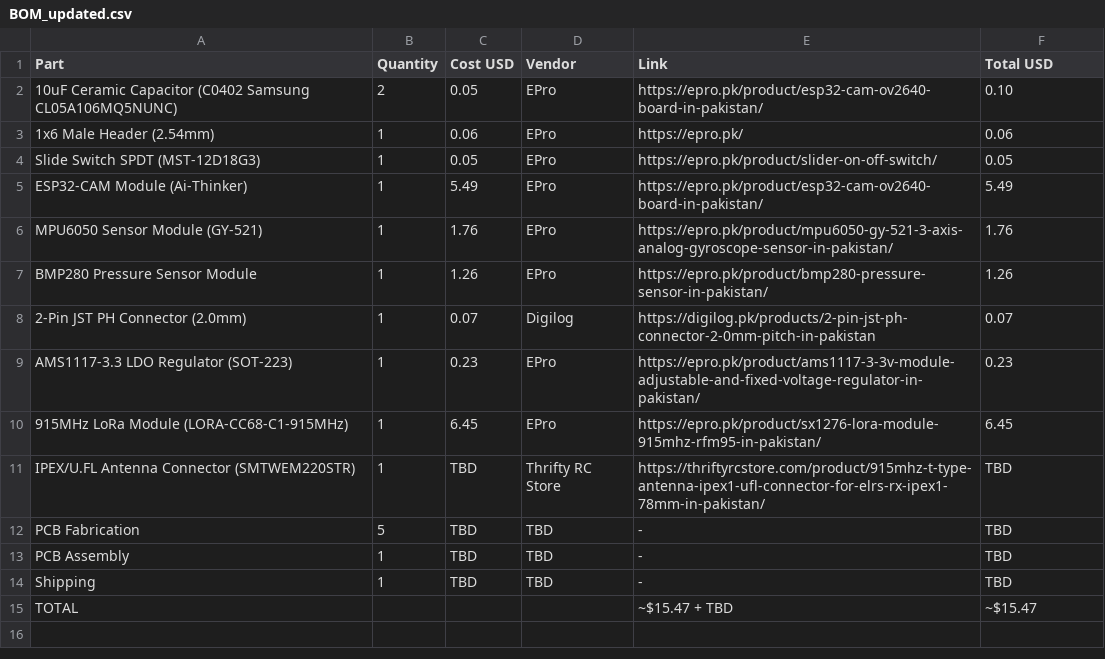
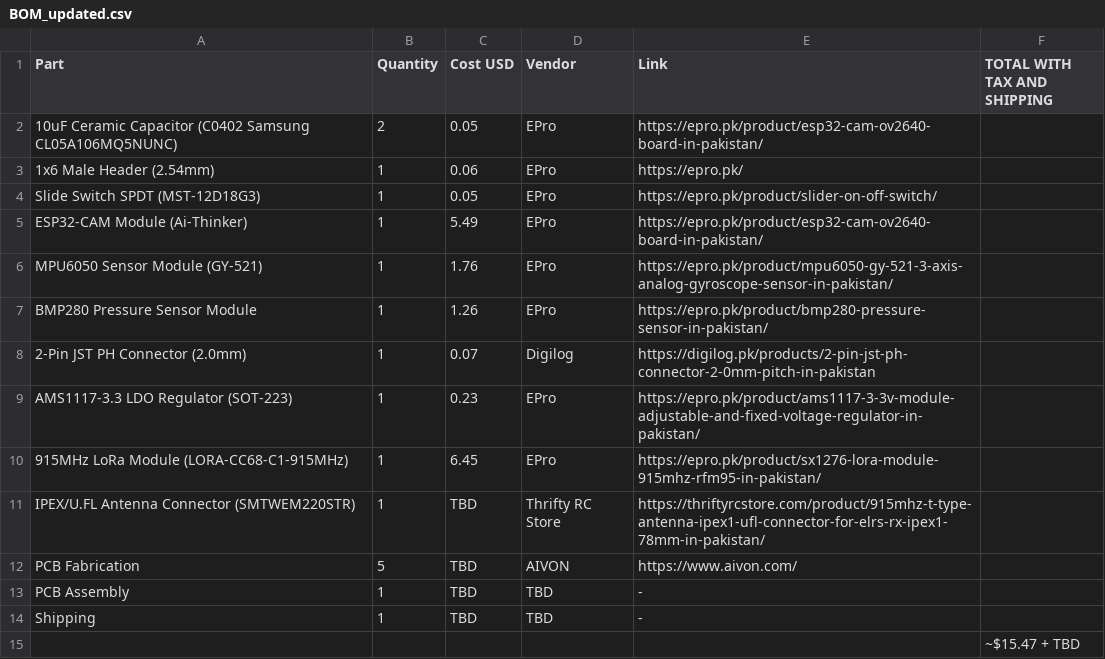
Before and after one commit to rafay-os/1U-CubeSat, a CSV file: BOM_updated.csv, drawn as a sheet.

Commit message:
Update BOM_updated.csv

```diff
--- a/BOM_updated.csv
+++ b/BOM_updated.csv
@@ -1,15 +1,15 @@
-Part,Quantity,Cost USD,Vendor,Link,Total USD
-10uF Ceramic Capacitor (C0402 Samsung CL05A106MQ5NUNC),2,0.05,EPro,https://epro.pk/product/esp32-cam-ov2640-board-in-pakistan/,0.10
-1x6 Male Header (2.54mm),1,0.06,EPro,https://epro.pk/,0.06
-Slide Switch SPDT (MST-12D18G3),1,0.05,EPro,https://epro.pk/product/slider-on-off-switch/,0.05
-ESP32-CAM Module (Ai-Thinker),1,5.49,EPro,https://epro.pk/product/esp32-cam-ov2640-board-in-pakistan/,5.49
-MPU6050 Sensor Module (GY-521),1,1.76,EPro,https://epro.pk/product/mpu6050-gy-521-3-axis-analog-gyroscope-sensor-in-pakistan/,1.76
-BMP280 Pressure Sensor Module,1,1.26,EPro,https://epro.pk/product/bmp280-pressure-sensor-in-pakistan/,1.26
-2-Pin JST PH Connector (2.0mm),1,0.07,Digilog,https://digilog.pk/products/2-pin-jst-ph-connector-2-0mm-pitch-in-pakistan,0.07
-AMS1117-3.3 LDO Regulator (SOT-223),1,0.23,EPro,https://epro.pk/product/ams1117-3-3v-module-adjustable-and-fixed-voltage-regulator-in-pakistan/,0.23
-915MHz LoRa Module (LORA-CC68-C1-915MHz),1,6.45,EPro,https://epro.pk/product/sx1276-lora-module-915mhz-rfm95-in-pakistan/,6.45
-IPEX/U.FL Antenna Connector (SMTWEM220STR),1,TBD,Thrifty RC Store,https://thriftyrcstore.com/product/915mhz-t-type-antenna-ipex1-ufl-connector-for-elrs-rx-ipex1-78mm-in-pakistan/,TBD
-PCB Fabrication,5,TBD,TBD,-,TBD
-PCB Assembly,1,TBD,TBD,-,TBD
-Shipping,1,TBD,TBD,-,TBD
-TOTAL,,,,"~$15.47 + TBD",~$15.47
+Part,Quantity,Cost USD,Vendor,Link,TOTAL WITH TAX AND SHIPPING
+10uF Ceramic Capacitor (C0402 Samsung CL05A106MQ5NUNC),2,0.05,EPro,https://epro.pk/product/esp32-cam-ov2640-board-in-pakistan/,
+1x6 Male Header (2.54mm),1,0.06,EPro,https://epro.pk/,
+Slide Switch SPDT (MST-12D18G3),1,0.05,EPro,https://epro.pk/product/slider-on-off-switch/,
+ESP32-CAM Module (Ai-Thinker),1,5.49,EPro,https://epro.pk/product/esp32-cam-ov2640-board-in-pakistan/,
+MPU6050 Sensor Module (GY-521),1,1.76,EPro,https://epro.pk/product/mpu6050-gy-521-3-axis-analog-gyroscope-sensor-in-pakistan/,
+BMP280 Pressure Sensor Module,1,1.26,EPro,https://epro.pk/product/bmp280-pressure-sensor-in-pakistan/,
+2-Pin JST PH Connector (2.0mm),1,0.07,Digilog,https://digilog.pk/products/2-pin-jst-ph-connector-2-0mm-pitch-in-pakistan,
+AMS1117-3.3 LDO Regulator (SOT-223),1,0.23,EPro,https://epro.pk/product/ams1117-3-3v-module-adjustable-and-fixed-voltage-regulator-in-pakistan/,
+915MHz LoRa Module (LORA-CC68-C1-915MHz),1,6.45,EPro,https://epro.pk/product/sx1276-lora-module-915mhz-rfm95-in-pakistan/,
+IPEX/U.FL Antenna Connector (SMTWEM220STR),1,TBD,Thrifty RC Store,https://thriftyrcstore.com/product/915mhz-t-type-antenna-ipex1-ufl-connector-for-elrs-rx-ipex1-78mm-in-pakistan/,
+PCB Fabrication,5,TBD,AIVON,https://www.aivon.com/,
+PCB Assembly,1,TBD,TBD,-,
+Shipping,1,TBD,TBD,-,
+,,,,,~$15.47 + TBD
```
